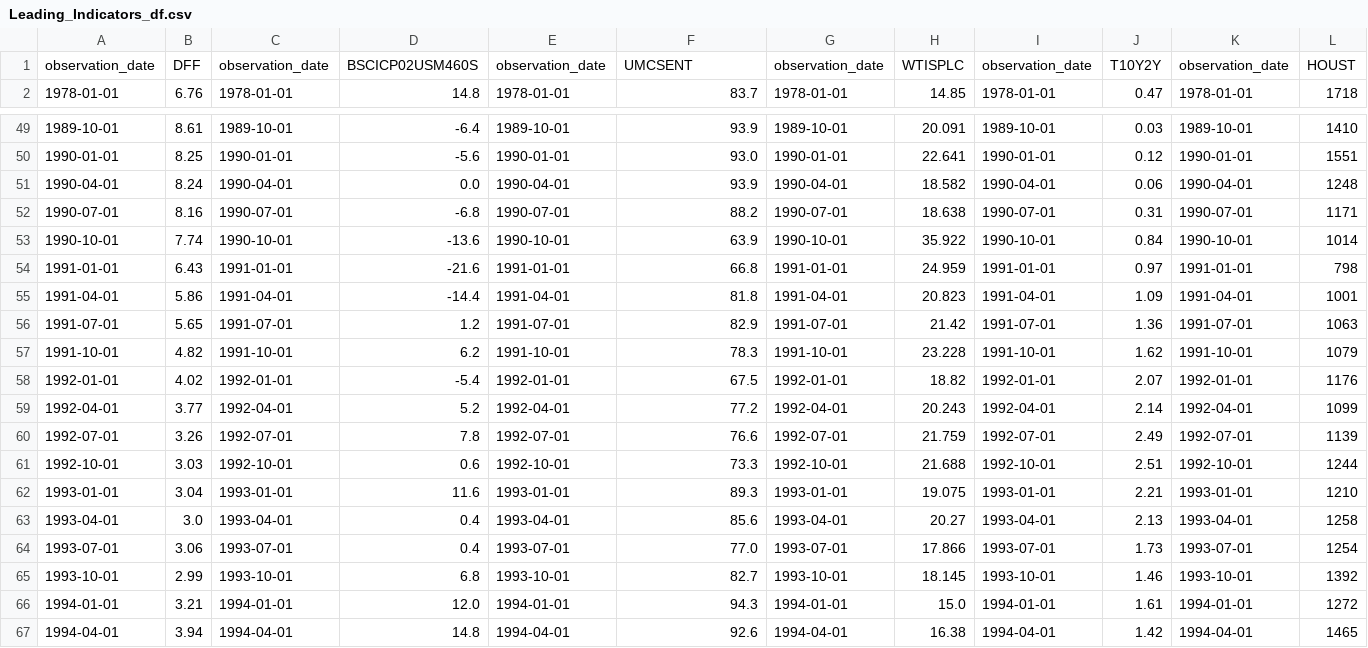
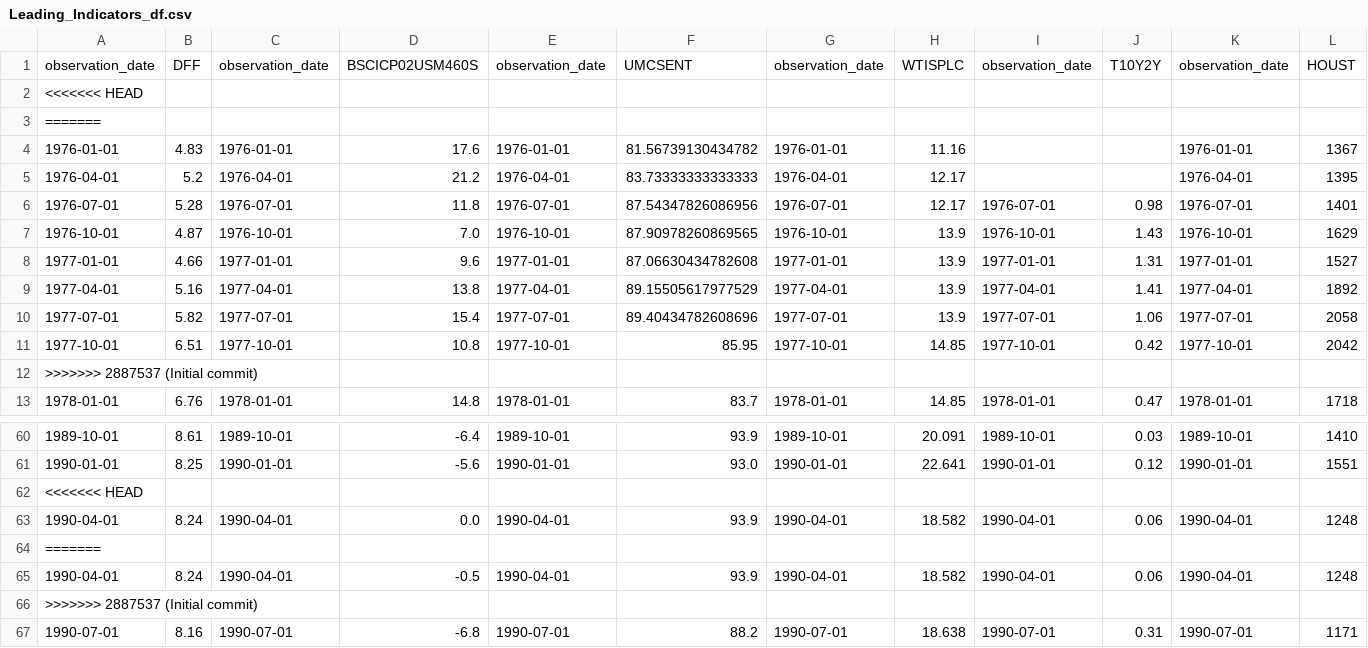
Before and after one commit to Makster04/FINAL_CAPSTONE_PROJECT, a CSV file: Leading/Leading_Indicators_df.csv, drawn as a sheet; only a part is shown, gaps mark what is left out; the shorter side is filled out with more unchanged rows; rows hold the shown columns only; the diff names each change by its address in the sheet, - before the commit and + after, or states it on an @@ line.

Commit message:
Initial commit

```diff
--- a/Leading/Leading_Indicators_df.csv
+++ b/Leading/Leading_Indicators_df.csv
+row 2: <<<<<<< HEAD
+row 3: =======
+row 4: 1976-01-01 | 4.83 | 1976-01-01 | 17.6 | 1976-01-01 | 81.56739130434782 | 1976-01-01 | 11.16 |  |  | 1976-01-01 | 1367
+row 5: 1976-04-01 | 5.2 | 1976-04-01 | 21.2 | 1976-04-01 | 83.73333333333333 | 1976-04-01 | 12.17 |  |  | 1976-04-01 | 1395
+row 6: 1976-07-01 | 5.28 | 1976-07-01 | 11.8 | 1976-07-01 | 87.54347826086956 | 1976-07-01 | 12.17 | 1976-07-01 | 0.98 | 1976-07-01 | 1401
+row 7: 1976-10-01 | 4.87 | 1976-10-01 | 7.0 | 1976-10-01 | 87.90978260869565 | 1976-10-01 | 13.9 | 1976-10-01 | 1.43 | 1976-10-01 | 1629
+row 8: 1977-01-01 | 4.66 | 1977-01-01 | 9.6 | 1977-01-01 | 87.06630434782608 | 1977-01-01 | 13.9 | 1977-01-01 | 1.31 | 1977-01-01 | 1527
+row 9: 1977-04-01 | 5.16 | 1977-04-01 | 13.8 | 1977-04-01 | 89.15505617977529 | 1977-04-01 | 13.9 | 1977-04-01 | 1.41 | 1977-04-01 | 1892
+row 10: 1977-07-01 | 5.82 | 1977-07-01 | 15.4 | 1977-07-01 | 89.40434782608696 | 1977-07-01 | 13.9 | 1977-07-01 | 1.06 | 1977-07-01 | 2058
+row 11: 1977-10-01 | 6.51 | 1977-10-01 | 10.8 | 1977-10-01 | 85.95 | 1977-10-01 | 14.85 | 1977-10-01 | 0.42 | 1977-10-01 | 2042
+row 12: >>>>>>> 2887537 (Initial commit)
+row 62: <<<<<<< HEAD
+row 64: =======
+row 65: 1990-04-01 | 8.24 | 1990-04-01 | -0.5 | 1990-04-01 | 93.9 | 1990-04-01 | 18.582 | 1990-04-01 | 0.06 | 1990-04-01 | 1248
+row 66: >>>>>>> 2887537 (Initial commit)
```
Also changed, not shown: Pre_1980_Recession.csv, Pre_1981_Recession.csv, 10 other files.
